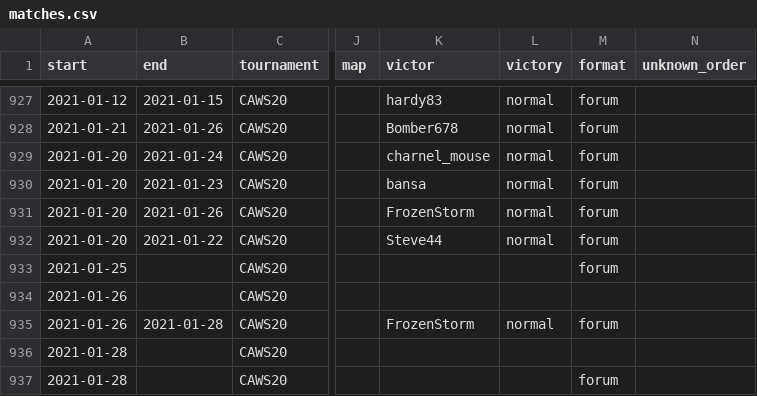
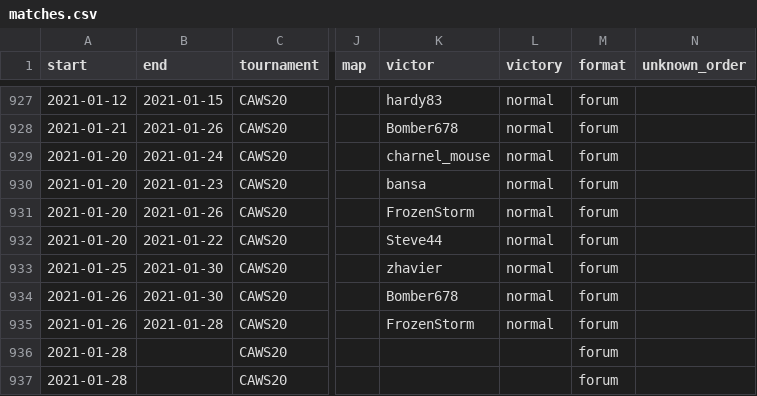
Before and after one commit to CharnelMouse/codexdata, a CSV file: data-raw/matches.csv, drawn as a sheet; only a part is shown, gaps mark what is left out; the diff names each change by its address in the sheet, - before the commit and + after, or states it on an @@ line.

```diff
--- a/data-raw/matches.csv
+++ b/data-raw/matches.csv
-B933:B934 (end): (empty)
+B933:B934 (end): 2021-01-30
-K933 (victor): (empty)
+K933 (victor): zhavier
-L933:L934 (victory): (empty)
+L933:L934 (victory): normal
-K934 (victor): (empty)
+K934 (victor): Bomber678
-M934 (format): (empty)
+M934 (format): forum
-M936 (format): (empty)
+M936 (format): forum
```
Also changed, not shown: 1 other file.
